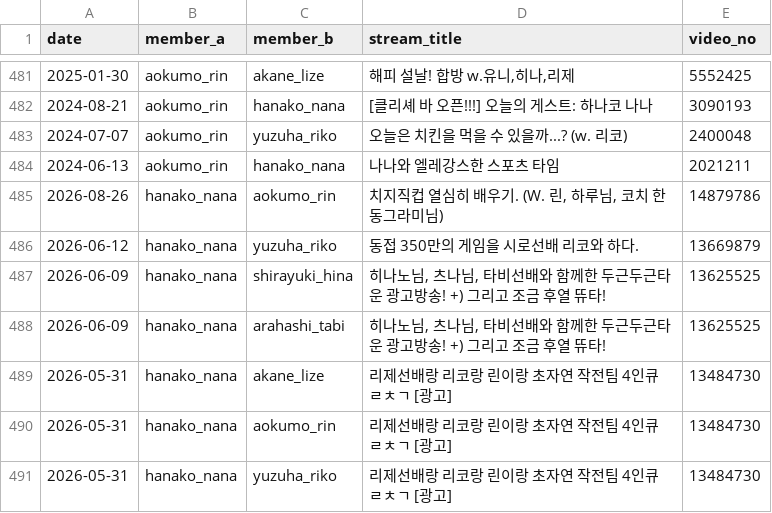
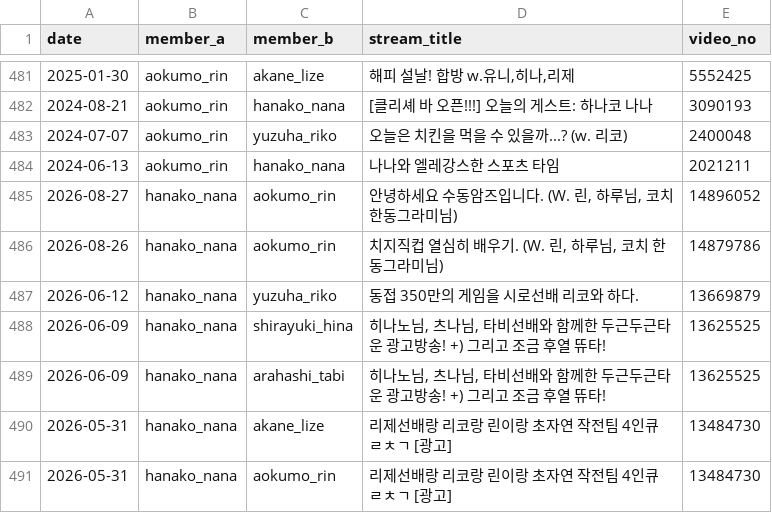
Before and after one commit to coding-jhj/Stelive_data, a CSV file: data/collabs.csv, drawn as a sheet; only a part is shown, gaps mark what is left out; the shorter side is filled out with more unchanged rows; the diff names each change by its address in the sheet, - before the commit and + after, or states it on an @@ line.

```diff
--- a/data/collabs.csv
+++ b/data/collabs.csv
+row 485: 2026-08-27 | hanako_nana | aokumo_rin | 안녕하세요 수동암즈입니다. (W. 린, 하루님, 코치 한동그라미님) | 14896052
```
Also changed, not shown: data/followers.csv, data/streams.csv, 3 other files.
